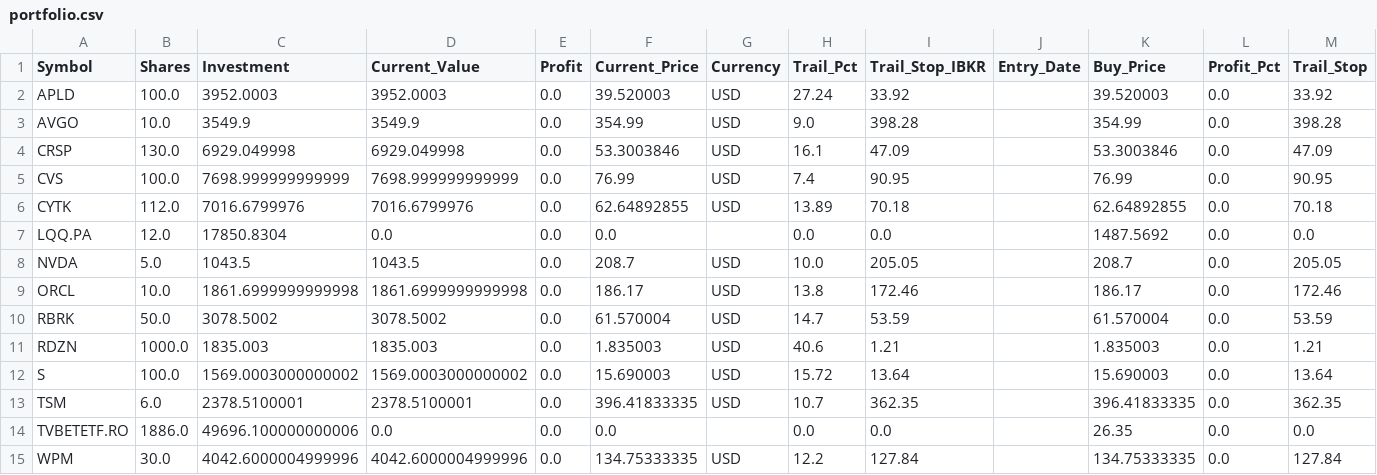
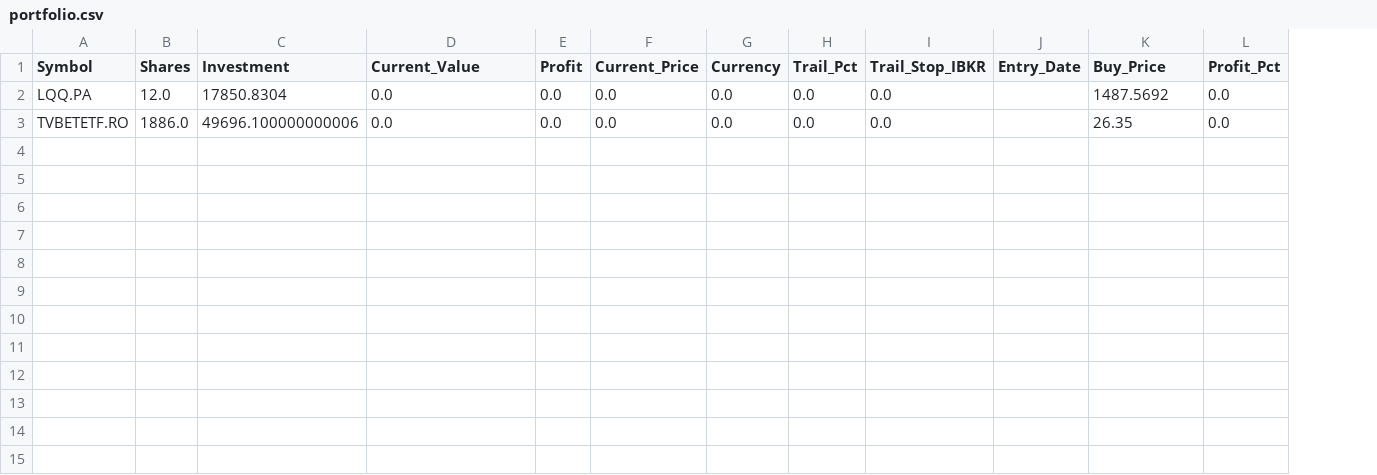
Before and after one commit to ddanyro/market-scanner, a CSV file: portfolio.csv, drawn as a sheet; removed rows and columns are numbered as before the commit, all else as after; the diff names each change by its address in the sheet, - before the commit and + after, or states it on an @@ line.

Commit message:
Auto-update market data and watchlist

```diff
--- a/portfolio.csv
+++ b/portfolio.csv
-column M (Trail_Stop), row 7: 0.0; row 14: 0.0
-row 2: APLD | 100.0 | 3952.0003 | 3952.0003 | 0.0 | 39.520003 | USD | 27.24 | 33.92 |  | 39.520003 | 0.0 | 33.92
-row 3: AVGO | 10.0 | 3549.9 | 3549.9 | 0.0 | 354.99 | USD | 9.0 | 398.28 |  | 354.99 | 0.0 | 398.28
-row 4: CRSP | 130.0 | 6929.049998 | 6929.049998 | 0.0 | 53.3003846 | USD | 16.1 | 47.09 |  | 53.3003846 | 0.0 | 47.09
-row 5: CVS | 100.0 | 7698.999999999999 | 7698.999999999999 | 0.0 | 76.99 | USD | 7.4 | 90.95 |  | 76.99 | 0.0 | 90.95
-row 6: CYTK | 112.0 | 7016.6799976 | 7016.6799976 | 0.0 | 62.64892855 | USD | 13.89 | 70.18 |  | 62.64892855 | 0.0 | 70.18
-G2 (Currency): (empty)
+G2 (Currency): 0.0
-row 8: NVDA | 5.0 | 1043.5 | 1043.5 | 0.0 | 208.7 | USD | 10.0 | 205.05 |  | 208.7 | 0.0 | 205.05
-row 9: ORCL | 10.0 | 1861.6999999999998 | 1861.6999999999998 | 0.0 | 186.17 | USD | 13.8 | 172.46 |  | 186.17 | 0.0 | 172.46
-row 10: RBRK | 50.0 | 3078.5002 | 3078.5002 | 0.0 | 61.570004 | USD | 14.7 | 53.59 |  | 61.570004 | 0.0 | 53.59
-row 11: RDZN | 1000.0 | 1835.003 | 1835.003 | 0.0 | 1.835003 | USD | 40.6 | 1.21 |  | 1.835003 | 0.0 | 1.21
-row 12: S | 100.0 | 1569.0003000000002 | 1569.0003000000002 | 0.0 | 15.690003 | USD | 15.72 | 13.64 |  | 15.690003 | 0.0 | 13.64
-row 13: TSM | 6.0 | 2378.5100001 | 2378.5100001 | 0.0 | 396.41833335 | USD | 10.7 | 362.35 |  | 396.41833335 | 0.0 | 362.35
-G3 (Currency): (empty)
+G3 (Currency): 0.0
-row 15: WPM | 30.0 | 4042.6000004999996 | 4042.6000004999996 | 0.0 | 134.75333335 | USD | 12.2 | 127.84 |  | 134.75333335 | 0.0 | 127.84
```
Also changed, not shown: 4 other files.
